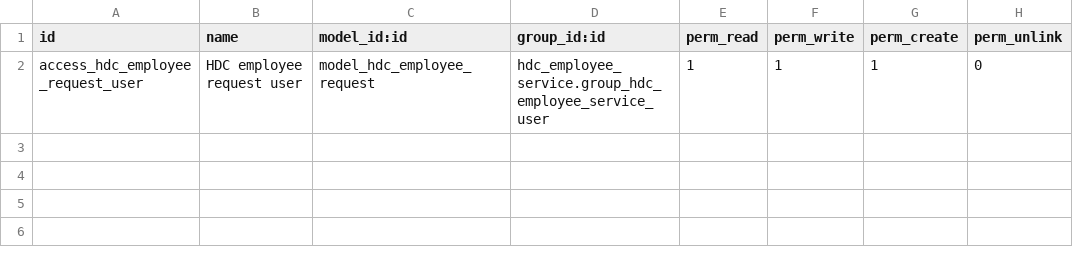
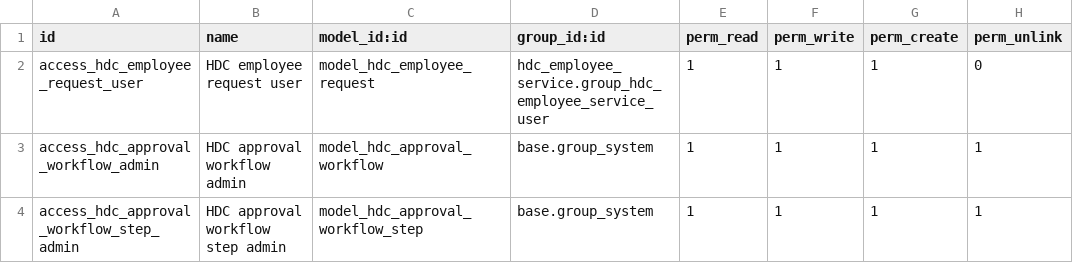
Before and after one commit to Ankhdavaa-Ch/Dicom-odoo-erp, a CSV file: hdc_employee_service/security/ir.model.access.csv, drawn as a sheet.

Commit message:
Add workflow admin access

```diff
--- a/hdc_employee_service/security/ir.model.access.csv
+++ b/hdc_employee_service/security/ir.model.access.csv
@@ -2 +2,3 @@ id,name,model_id:id,group_id:id,perm_read,perm_write,perm_create,perm_unlink
 access_hdc_employee_request_user,HDC employee request user,model_hdc_employee_request,hdc_employee_service.group_hdc_employee_service_user,1,1,1,0
+access_hdc_approval_workflow_admin,HDC approval workflow admin,model_hdc_approval_workflow,base.group_system,1,1,1,1
+access_hdc_approval_workflow_step_admin,HDC approval workflow step admin,model_hdc_approval_workflow_step,base.group_system,1,1,1,1
```
